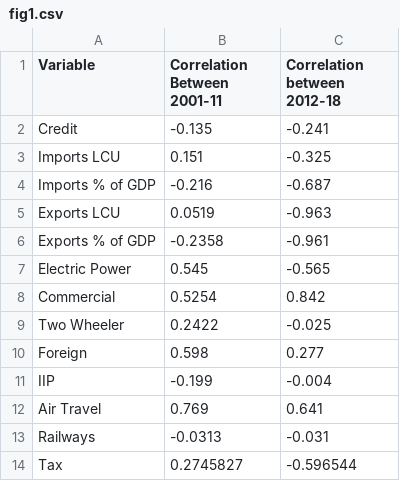
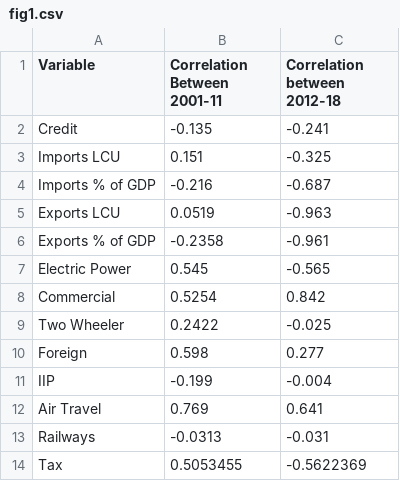
Before and after one commit to nahimilega/India_GDP_misestimation_Analysis_through_taxes, a CSV file: data/fig1.csv, drawn as a sheet.

Commit message:
Add corelation plot with new gdp value

```diff
--- a/data/fig1.csv
+++ b/data/fig1.csv
@@ -13,2 +13,2 @@ Air Travel,0.769,0.641
 Railways,-0.0313,-0.031
-Tax,0.2745827,-0.596544
+Tax,0.5053455,-0.5622369
```
